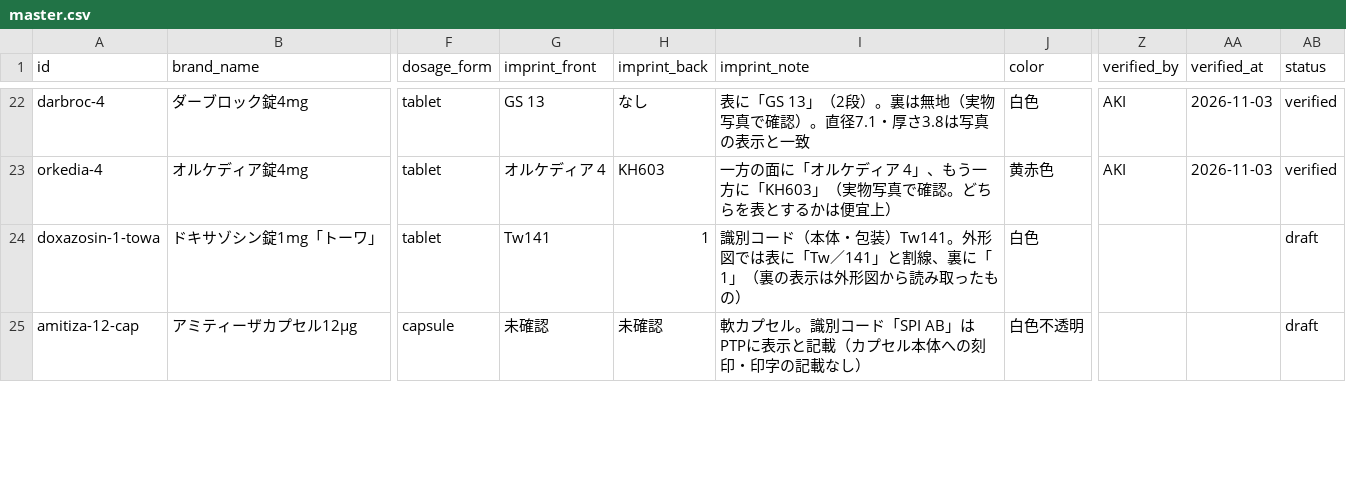
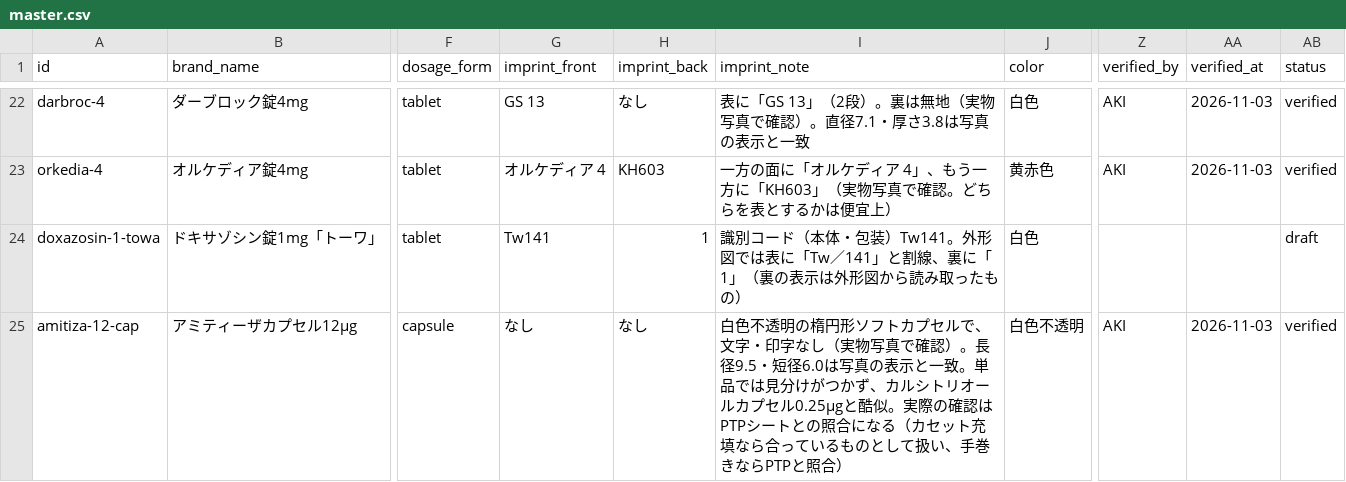
Before and after one commit to aki-pharm/ippouka-audit-assist, a CSV file: data/master.csv, drawn as a sheet; only a part is shown, gaps mark what is left out; the diff covers the shown part only; the diff names each change by its address in the sheet, - before the commit and + after, or states it on an @@ line.

```diff
--- a/data/master.csv
+++ b/data/master.csv
-G25 (imprint_front): 未確認
+G25 (imprint_front): なし
-H25 (imprint_back): 未確認
+H25 (imprint_back): なし
-I25 (imprint_note): 軟カプセル。識別コード「SPI AB」はPTPに表示と記載（カプセル本体への刻印・印字の記載なし）
+I25 (imprint_note): 白色不透明の楕円形ソフトカプセルで、文字・印字なし（実物写真で確認）。長径9.5・短径6.0は写真の表示と一致。単品では見分けがつかず、カルシトリオールカプセル0.25μgと酷似。実際の確認はPTPシートとの照合になる（カセット充填なら合っているものとして扱い、手巻きならPTPと照合）
-Z25 (verified_by): (empty)
+Z25 (verified_by): AKI
-AA25 (verified_at): (empty)
+AA25 (verified_at): 2026-11-03
-AB25 (status): draft
+AB25 (status): verified
```
Also changed, not shown: 12 edited cells elsewhere in this file, 2 other files.
